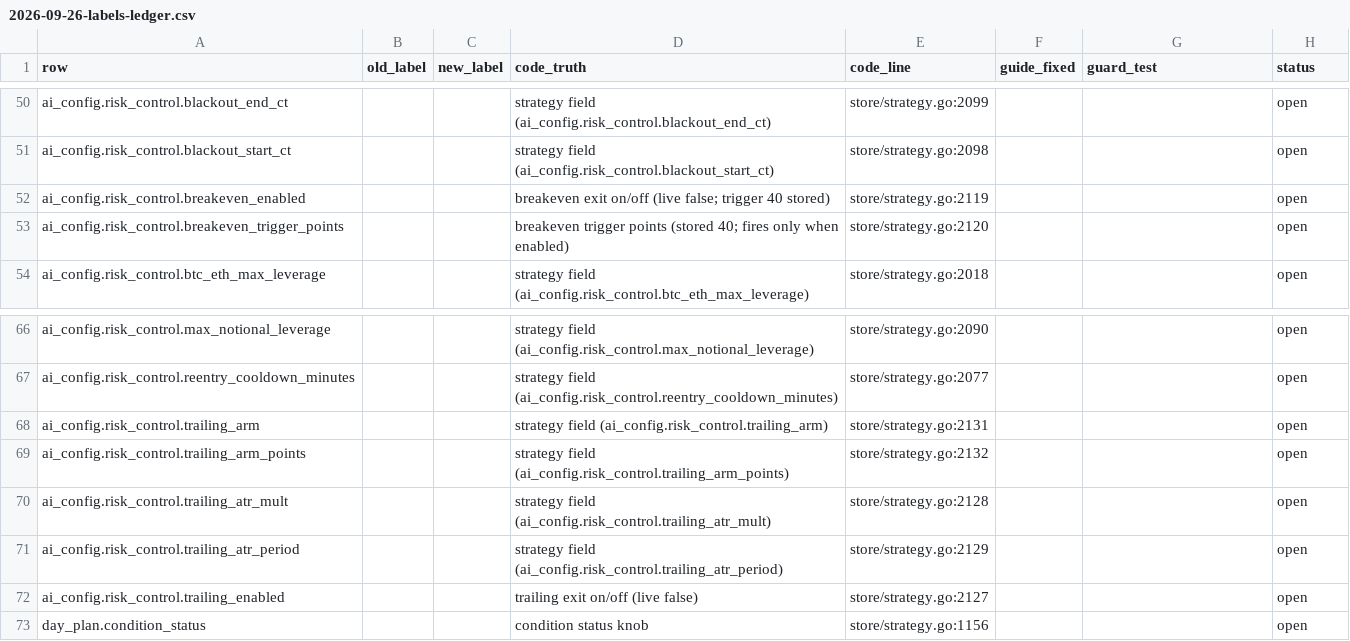
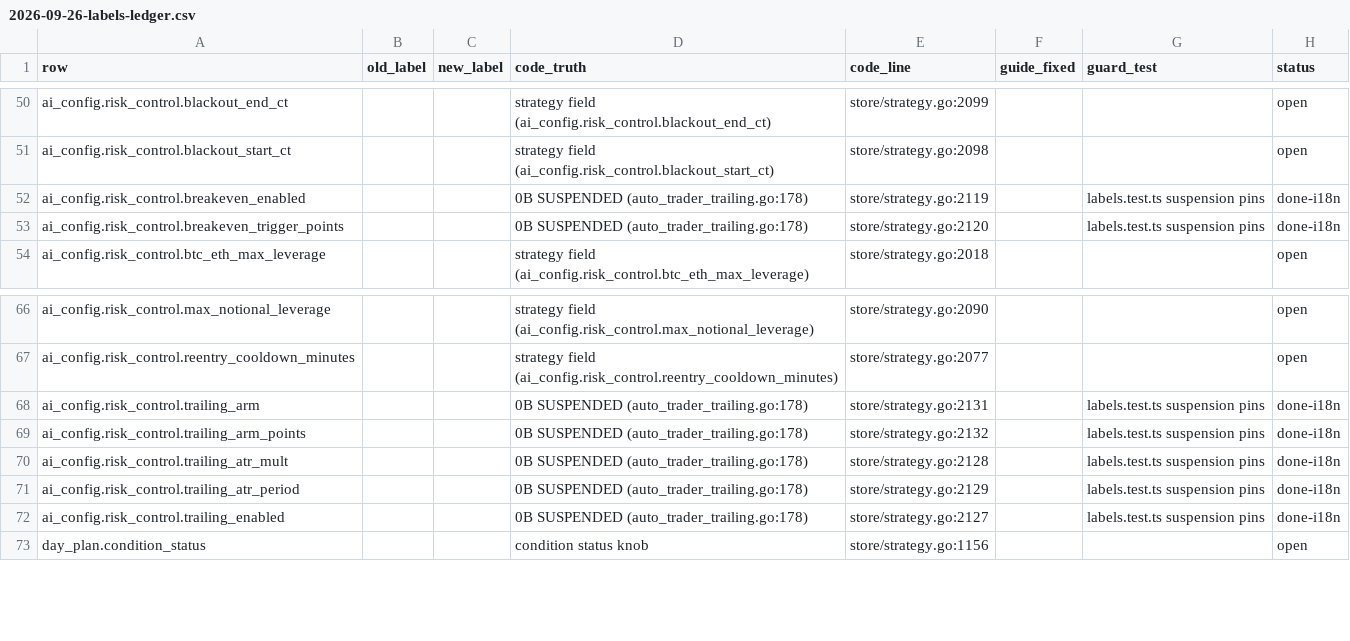
Before and after one commit to johnwick2921-cyber/nofx, a CSV file: docs/superpowers/reports/2026-09-26-labels-ledger.csv, drawn as a sheet; only a part is shown, gaps mark what is left out.

```diff
--- a/docs/superpowers/reports/2026-09-26-labels-ledger.csv
+++ b/docs/superpowers/reports/2026-09-26-labels-ledger.csv
@@ -51,4 +51,4 @@ ai_config.risk_control.blackout_end_ct,,,strategy field (ai_config.risk_control.
 ai_config.risk_control.blackout_start_ct,,,strategy field (ai_config.risk_control.blackout_start_ct),store/strategy.go:2098,,,open
-ai_config.risk_control.breakeven_enabled,,,breakeven exit on/off (live false; trigger 40 stored),store/strategy.go:2119,,,open
-ai_config.risk_control.breakeven_trigger_points,,,breakeven trigger points (stored 40; fires only when enabled),store/strategy.go:2120,,,open
+ai_config.risk_control.breakeven_enabled,,,0B SUSPENDED (auto_trader_trailing.go:178),store/strategy.go:2119,,labels.test.ts suspension pins,done-i18n
+ai_config.risk_control.breakeven_trigger_points,,,0B SUSPENDED (auto_trader_trailing.go:178),store/strategy.go:2120,,labels.test.ts suspension pins,done-i18n
 ai_config.risk_control.btc_eth_max_leverage,,,strategy field (ai_config.risk_control.btc_eth_max_leverage),store/strategy.go:2018,,,open
@@ -67,7 +67,7 @@ ai_config.risk_control.max_notional_leverage,,,strategy field (ai_config.risk_co
 ai_config.risk_control.reentry_cooldown_minutes,,,strategy field (ai_config.risk_control.reentry_cooldown_minutes),store/strategy.go:2077,,,open
-ai_config.risk_control.trailing_arm,,,strategy field (ai_config.risk_control.trailing_arm),store/strategy.go:2131,,,open
-ai_config.risk_control.trailing_arm_points,,,strategy field (ai_config.risk_control.trailing_arm_points),store/strategy.go:2132,,,open
-ai_config.risk_control.trailing_atr_mult,,,strategy field (ai_config.risk_control.trailing_atr_mult),store/strategy.go:2128,,,open
-ai_config.risk_control.trailing_atr_period,,,strategy field (ai_config.risk_control.trailing_atr_period),store/strategy.go:2129,,,open
-ai_config.risk_control.trailing_enabled,,,trailing exit on/off (live false),store/strategy.go:2127,,,open
+ai_config.risk_control.trailing_arm,,,0B SUSPENDED (auto_trader_trailing.go:178),store/strategy.go:2131,,labels.test.ts suspension pins,done-i18n
+ai_config.risk_control.trailing_arm_points,,,0B SUSPENDED (auto_trader_trailing.go:178),store/strategy.go:2132,,labels.test.ts suspension pins,done-i18n
+ai_config.risk_control.trailing_atr_mult,,,0B SUSPENDED (auto_trader_trailing.go:178),store/strategy.go:2128,,labels.test.ts suspension pins,done-i18n
+ai_config.risk_control.trailing_atr_period,,,0B SUSPENDED (auto_trader_trailing.go:178),store/strategy.go:2129,,labels.test.ts suspension pins,done-i18n
+ai_config.risk_control.trailing_enabled,,,0B SUSPENDED (auto_trader_trailing.go:178),store/strategy.go:2127,,labels.test.ts suspension pins,done-i18n
 day_plan.condition_status,,,condition status knob,store/strategy.go:1156,,,open
```
Also changed, not shown: 2 other files.
